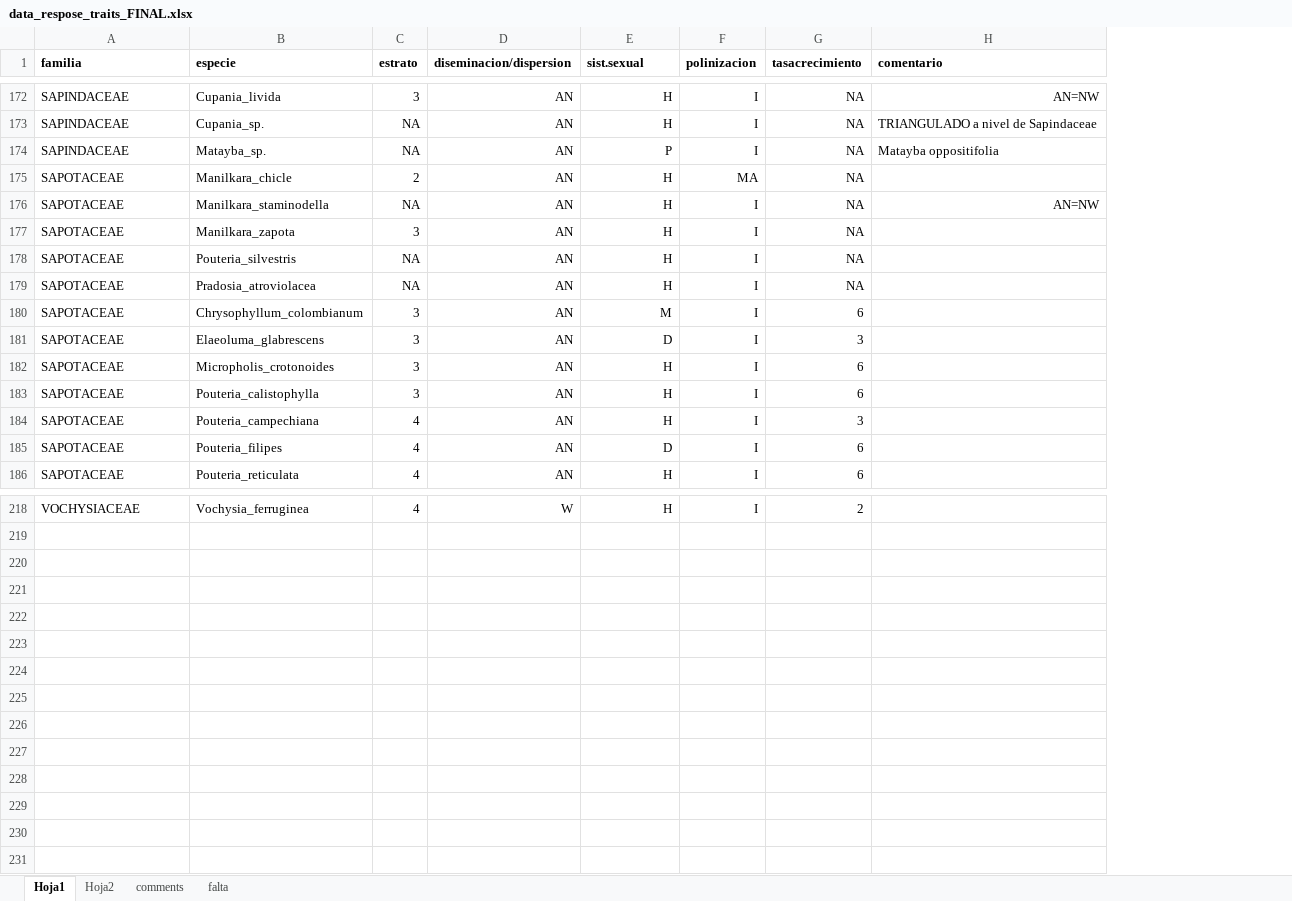
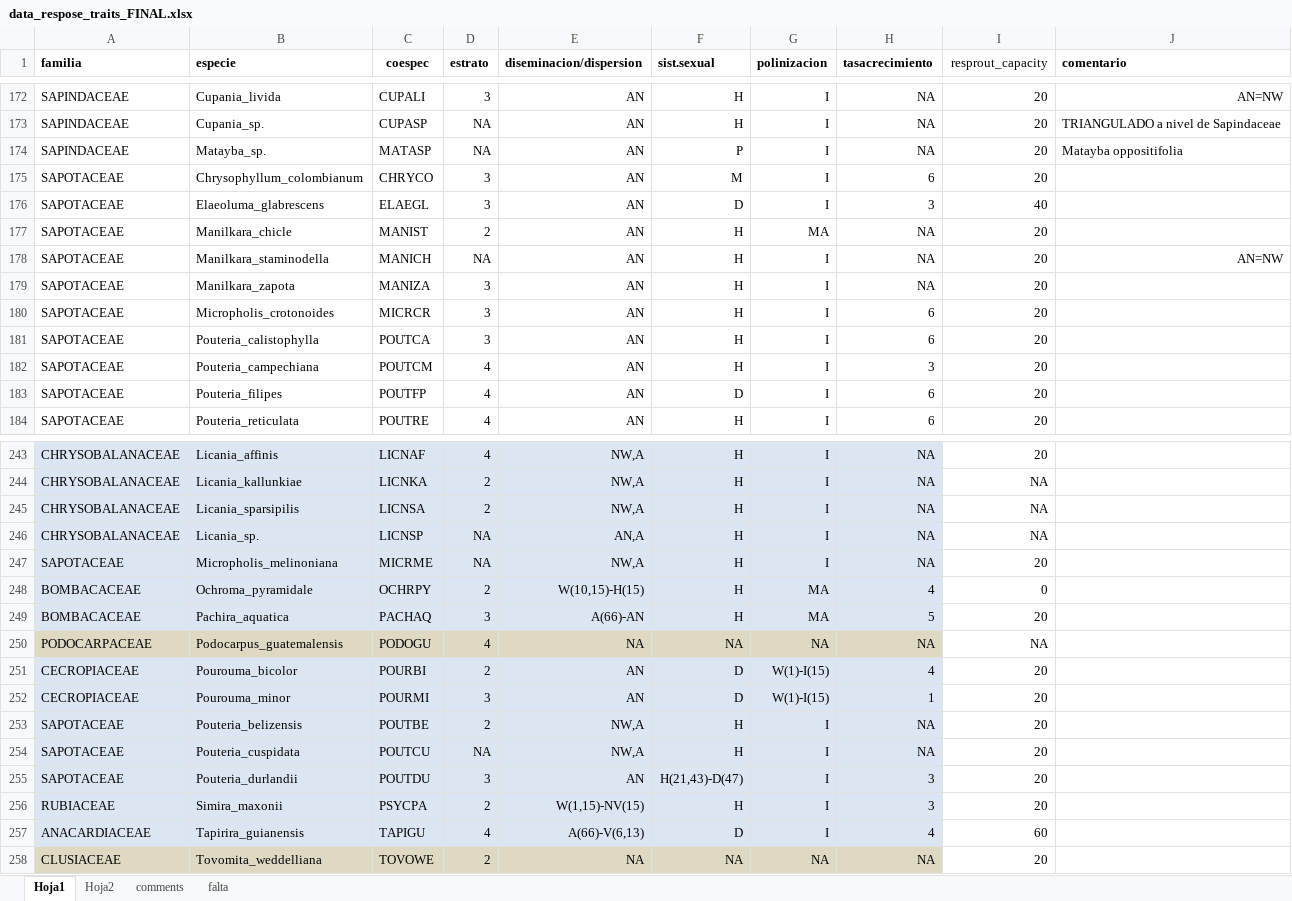
Before and after one commit to malfaro2/Calderon_CATIE, an Excel workbook: data/raw/response_traits/data_respose_traits_FINAL.xlsx, sheet Hoja1, drawn as a sheet; only a part is shown, gaps mark what is left out; values as stored, in another font and other column widths than the file's, no borders; addresses are those after the commit; the diff covers the shown part only; the diff names each change by its address in the sheet, - before the commit and + after, or states it on an @@ line.

```diff
--- a/data/raw/response_traits/data_respose_traits_FINAL.xlsx (sheet Hoja1)
+++ b/data/raw/response_traits/data_respose_traits_FINAL.xlsx (sheet Hoja1)
+column C (coespec), rows 172-174: CUPALI | CUPASP | MATASP; rows 177-184: MANIST | MANICH | MANIZA | MICRCR | POUTCA | POUTCM | POUTFP | POUTRE; row 243: LICNAF
+column I (resprout_capacity), rows 172-174: all 20; rows 177-184: all 20; row 243: 20
@@ row 180 moved to row 175: SAPOTACEAE @@
@@ row 181 moved to row 176: SAPOTACEAE @@
@@ row 178 moved to row 185: SAPOTACEAE @@
@@ row 179 moved to row 206: SAPOTACEAE @@
-A243 (familia): VOCHYSIACEAE
+A243 (familia): CHRYSOBALANACEAE
-A243:B243 fill: none
+A243:B243 fill: #DCE6F2
-B243 (especie): Vochysia_ferruginea
+B243 (especie): Licania_affinis
-D243:H243 fill: none
+D243:H243 fill: #DCE6F2
-E243 (diseminacion/dispersion): W
+E243 (diseminacion/dispersion): NW,A
-H243 (tasacrecimiento): 2
+H243 (tasacrecimiento): NA
+row 244: CHRYSOBALANACEAE | Licania_kallunkiae | LICNKA | 2 | NW,A | H | I | NA | NA
+row 245: CHRYSOBALANACEAE | Licania_sparsipilis | LICNSA | 2 | NW,A | H | I | NA | NA
+row 246: CHRYSOBALANACEAE | Licania_sp. | LICNSP | NA | AN,A | H | I | NA | NA
+row 247: SAPOTACEAE | Micropholis_melinoniana | MICRME | NA | NW,A | H | I | NA | 20
+row 248: BOMBACACEAE | Ochroma_pyramidale | OCHRPY | 2 | W(10,15)-H(15) | H | MA | 4 | 0
+row 249: BOMBACACEAE | Pachira_aquatica | PACHAQ | 3 | A(66)-AN | H | MA | 5 | 20
+row 250: PODOCARPACEAE | Podocarpus_guatemalensis | PODOGU | 4 | NA | NA | NA | NA | NA
+row 251: CECROPIACEAE | Pourouma_bicolor | POURBI | 2 | AN | D | W(1)-I(15) | 4 | 20
+row 252: CECROPIACEAE | Pourouma_minor | POURMI | 3 | AN | D | W(1)-I(15) | 1 | 20
+row 253: SAPOTACEAE | Pouteria_belizensis | POUTBE | 2 | NW,A | H | I | NA | 20
+row 254: SAPOTACEAE | Pouteria_cuspidata | POUTCU | NA | NW,A | H | I | NA | 20
+row 255: SAPOTACEAE | Pouteria_durlandii | POUTDU | 3 | AN | H(21,43)-D(47) | I | 3 | 20
+row 256: RUBIACEAE | Simira_maxonii | PSYCPA | 2 | W(1,15)-NV(15) | H | I | 3 | 20
+row 257: ANACARDIACEAE | Tapirira_guianensis | TAPIGU | 4 | A(66)-V(6,13) | D | I | 4 | 60
+row 258: CLUSIACEAE | Tovomita_weddelliana | TOVOWE | 2 | NA | NA | NA | NA | 20
```
Also changed, not shown: 28 added rows, 3 removed rows and 35 moved rows elsewhere in this sheet, sheet falta, data/raw/response_traits/resprout_capacity_data_VH.xlsx, 6 other files.
